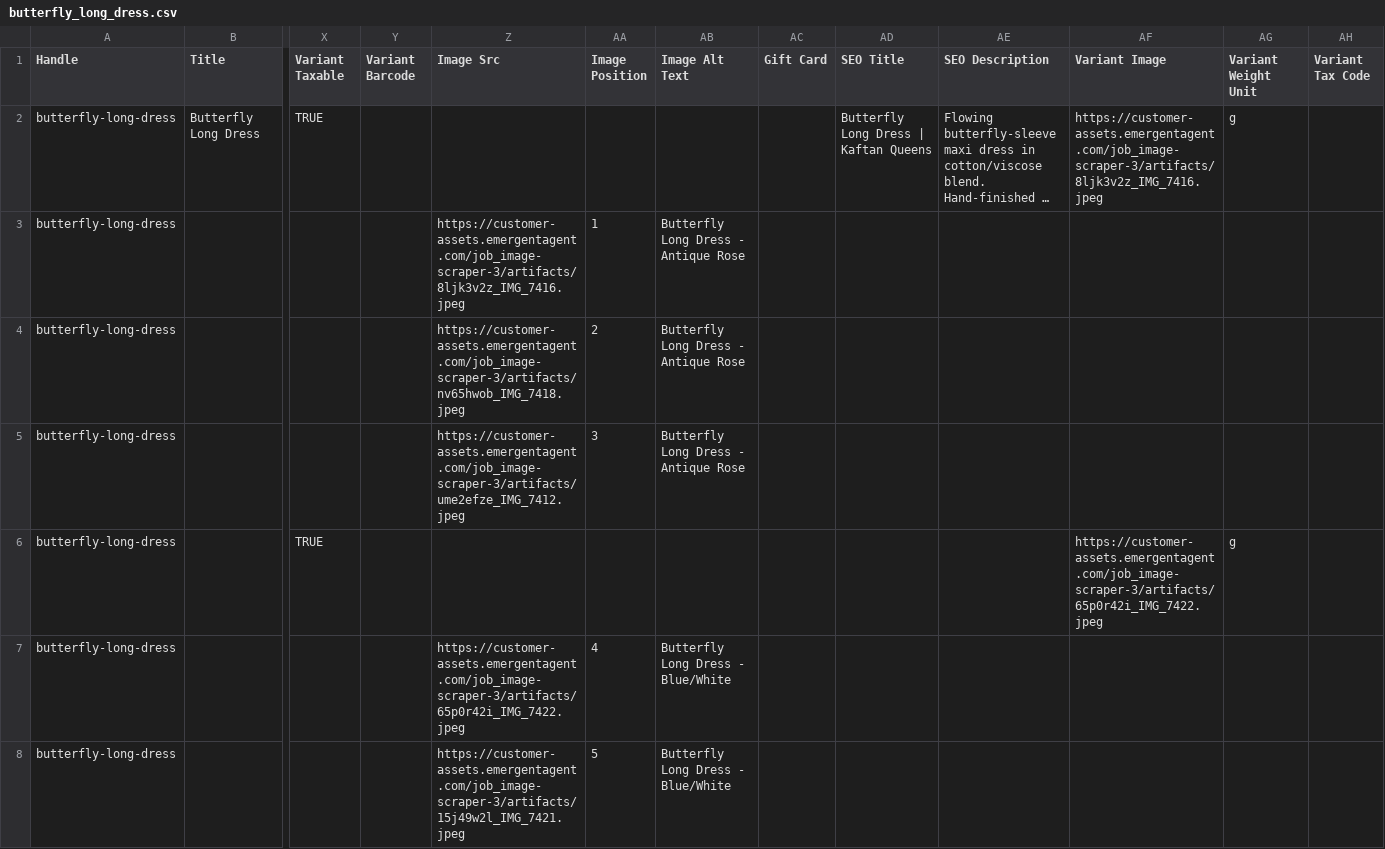
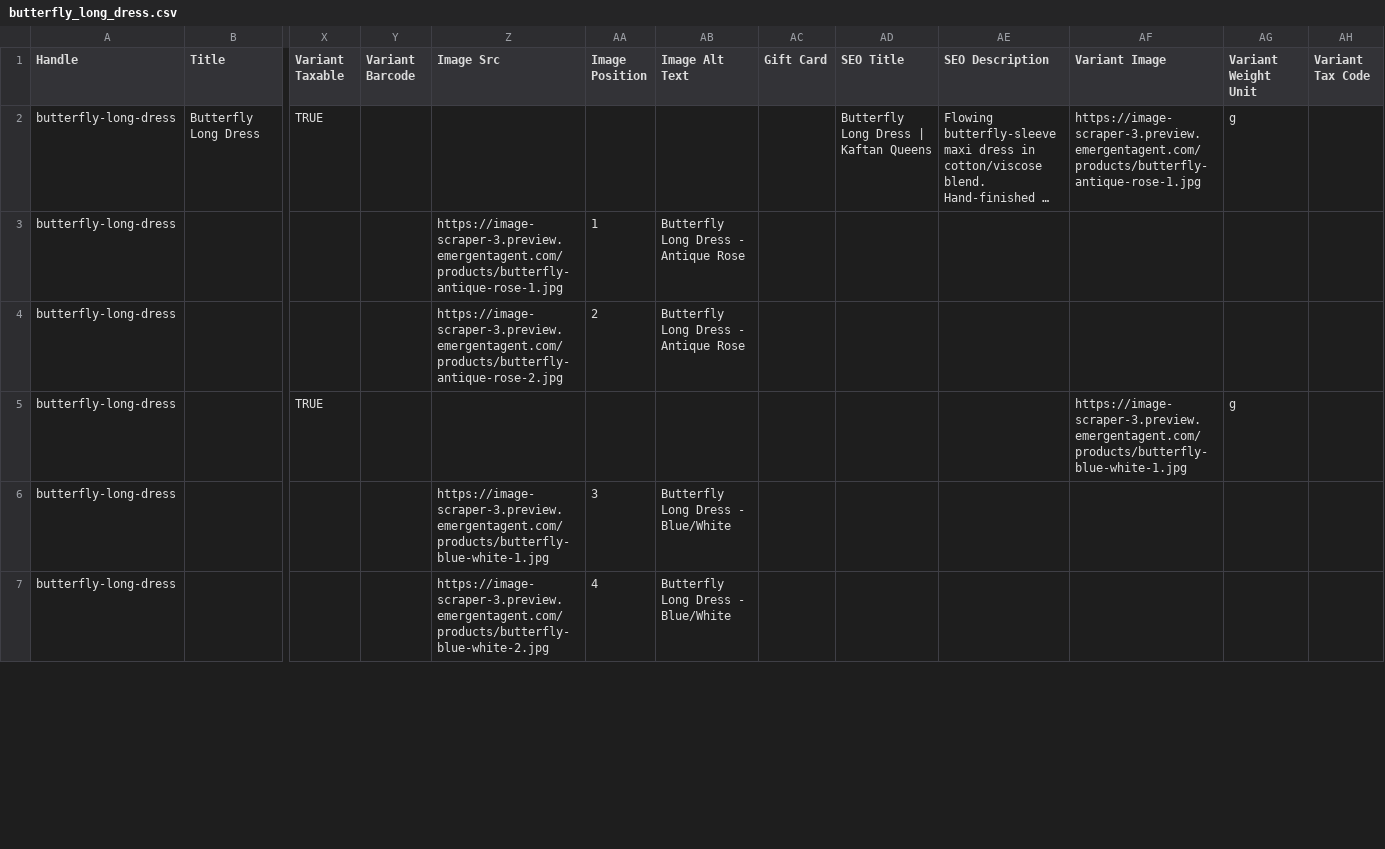
Before and after one commit to Jebb001/Kaftan-Queens, a CSV file: scripts/butterfly_long_dress.csv, drawn as a sheet; only a part is shown, gaps mark what is left out; long unchanged cells end in …; removed rows and columns are numbered as before the commit, all else as after; rows hold the shown columns only; the diff covers the shown part only; the diff names each change by its address in the sheet, - before the commit and + after, or states it on an @@ line.

```diff
--- a/scripts/butterfly_long_dress.csv
+++ b/scripts/butterfly_long_dress.csv
-AF2 (Variant Image): https://customer-assets.emergentagent.com/job_image-scraper-3/artifacts/8ljk3v2z_IMG_7416.jpeg
+AF2 (Variant Image): https://image-scraper-3.preview.emergentagent.com/products/butterfly-antique-rose-1.jpg
-Z3 (Image Src): https://customer-assets.emergentagent.com/job_image-scraper-3/artifacts/8ljk3v2z_IMG_7416.jpeg
+Z3 (Image Src): https://image-scraper-3.preview.emergentagent.com/products/butterfly-antique-rose-1.jpg
-Z4 (Image Src): https://customer-assets.emergentagent.com/job_image-scraper-3/artifacts/nv65hwob_IMG_7418.jpeg
+Z4 (Image Src): https://image-scraper-3.preview.emergentagent.com/products/butterfly-antique-rose-2.jpg
-row 5: butterfly-long-dress |  |  |  | https://customer-assets.emergentagent.com/job_image-scraper-3/artifacts/ume2efze_IMG_7412.jpeg | 3 | Butterfly Long Dress - Antique Rose
-AF5 (Variant Image): https://customer-assets.emergentagent.com/job_image-scraper-3/artifacts/65p0r42i_IMG_7422.jpeg
+AF5 (Variant Image): https://image-scraper-3.preview.emergentagent.com/products/butterfly-blue-white-1.jpg
-Z6 (Image Src): https://customer-assets.emergentagent.com/job_image-scraper-3/artifacts/65p0r42i_IMG_7422.jpeg
+Z6 (Image Src): https://image-scraper-3.preview.emergentagent.com/products/butterfly-blue-white-1.jpg
-AA6 (Image Position): 4
+AA6 (Image Position): 3
-Z7 (Image Src): https://customer-assets.emergentagent.com/job_image-scraper-3/artifacts/15j49w2l_IMG_7421.jpeg
+Z7 (Image Src): https://image-scraper-3.preview.emergentagent.com/products/butterfly-blue-white-2.jpg
-AA7 (Image Position): 5
+AA7 (Image Position): 4
```
Also changed, not shown: 10 edited cells elsewhere in this file, frontend/public/downloads/palazzo_trousers_full_refresh.csv, 21 other files.
